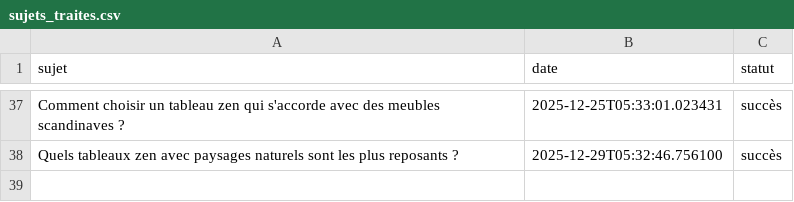
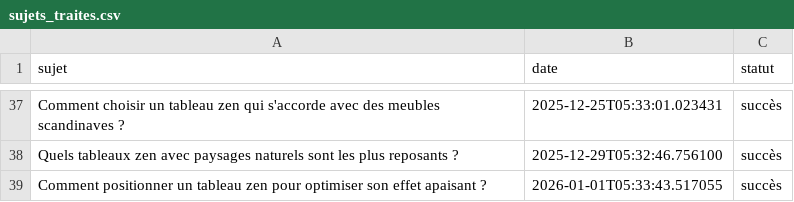
Before and after one commit to Metalosmose21/Zen-1, a CSV file: sujets_traites.csv, drawn as a sheet; only a part is shown, gaps mark what is left out; the diff names each change by its address in the sheet, - before the commit and + after, or states it on an @@ line.

```diff
--- a/sujets_traites.csv
+++ b/sujets_traites.csv
+row 39: Comment positionner un tableau zen pour optimiser son effet apaisant ? | 2026-01-01T05:33:43.517055 | succès
```
Also changed, not shown: sujets.csv.
